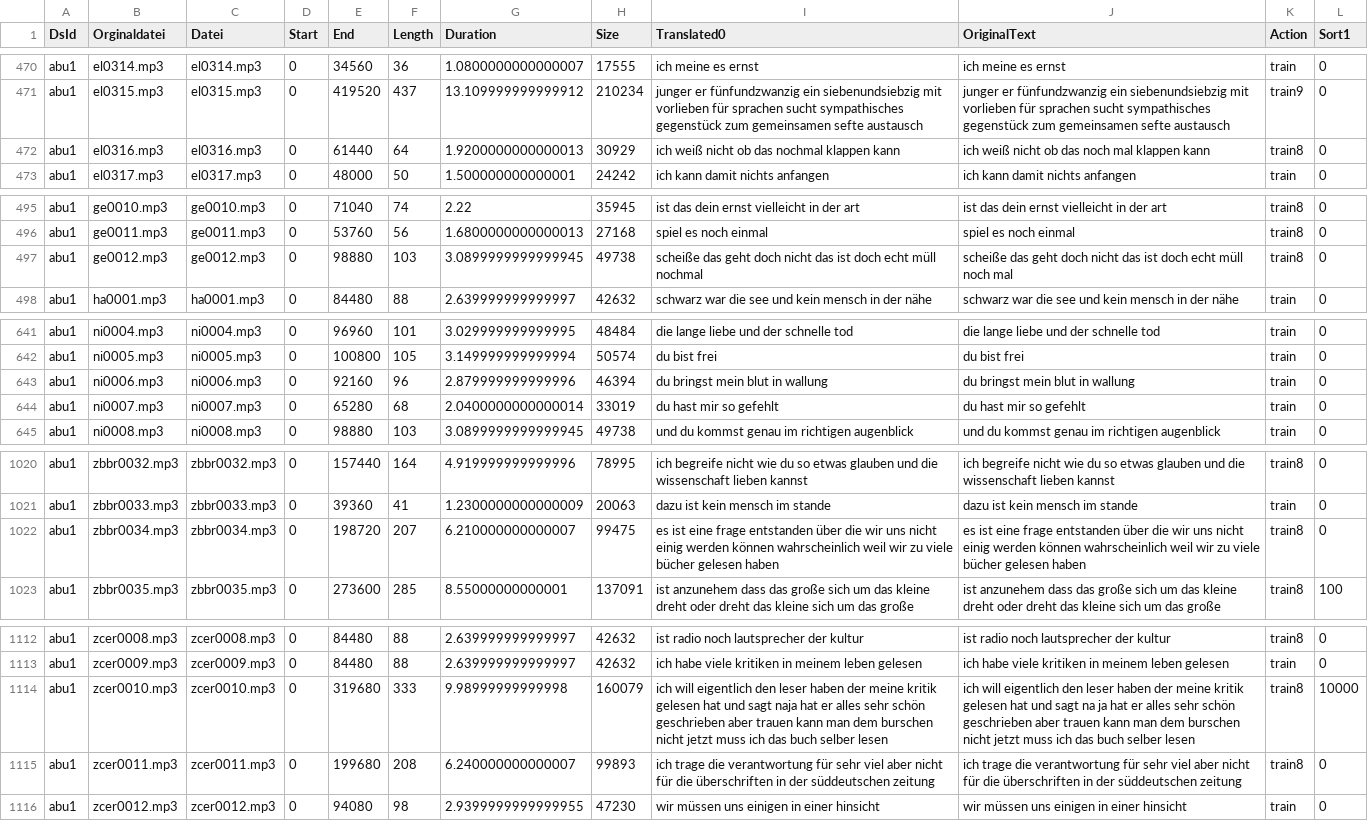
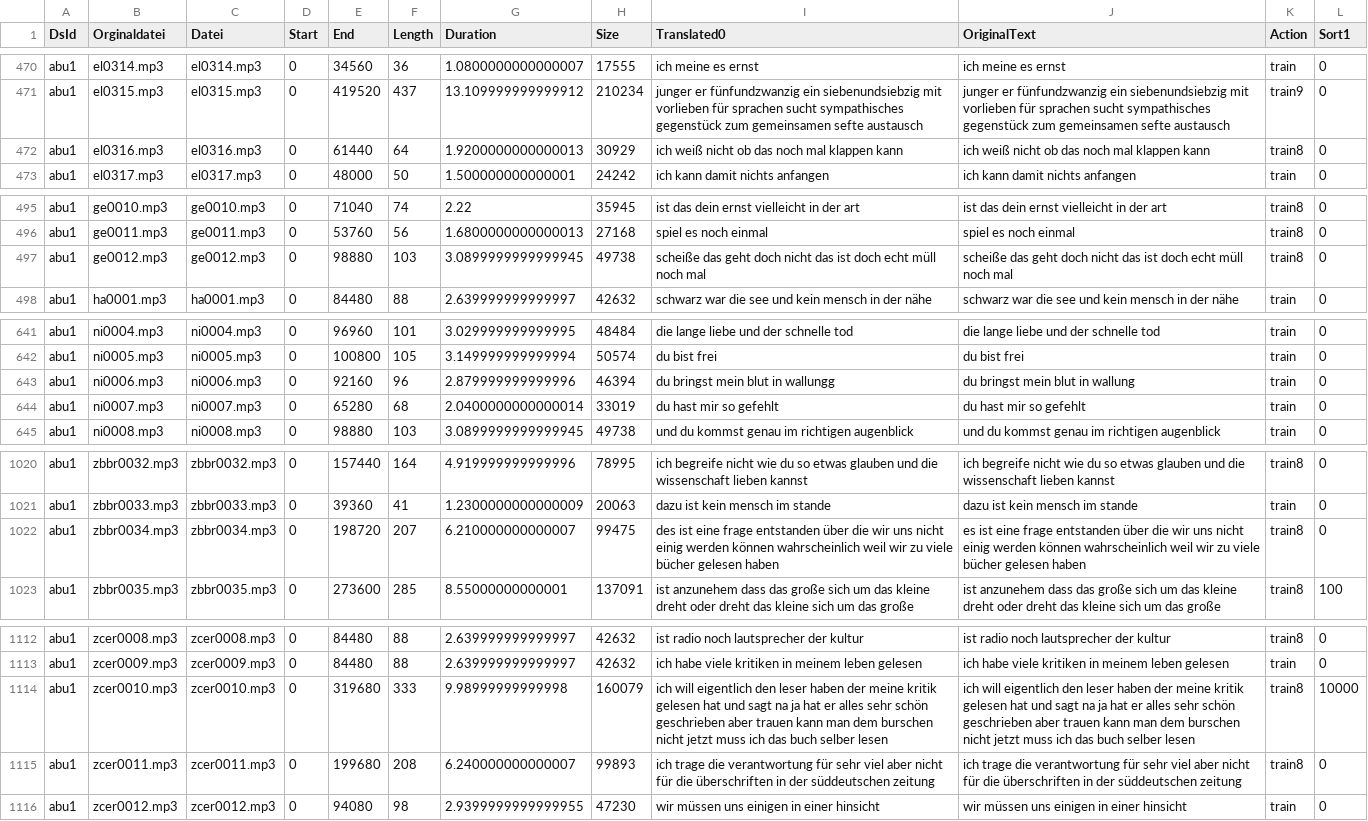
Before and after one commit to ElUnrast/GermanWave2Vec, a CSV file: datasets/abu1/content-translated-with_original.csv, drawn as a sheet; only a part is shown, gaps mark what is left out; the diff covers the shown part only.

```diff
--- a/datasets/abu1/content-translated-with_original.csv
+++ b/datasets/abu1/content-translated-with_original.csv
@@ -471,3 +471,3 @@ abu1;el0314.mp3;el0314.mp3;0;34560;36;1.0800000000000007;17555;ich meine es erns
 abu1;el0315.mp3;el0315.mp3;0;419520;437;13.109999999999912;210234;junger er fünfundzwanzig ein siebenundsiebzig mit vorlieben für sprachen sucht sympathisches gegenstück zum gemeinsamen sefte austausch;junger er fünfundzwanzig ein siebenundsiebzig mit vorlieben für sprachen sucht sympathisches gegenstück zum gemeinsamen sefte austausch;train9;0
-abu1;el0316.mp3;el0316.mp3;0;61440;64;1.9200000000000013;30929;ich weiß nicht ob das nochmal klappen kann;ich weiß nicht ob das noch mal klappen kann;train8;0
+abu1;el0316.mp3;el0316.mp3;0;61440;64;1.9200000000000013;30929;ich weiß nicht ob das noch mal klappen kann;ich weiß nicht ob das noch mal klappen kann;train8;0
 abu1;el0317.mp3;el0317.mp3;0;48000;50;1.500000000000001;24242;ich kann damit nichts anfangen;ich kann damit nichts anfangen;train;0
@@ -496,3 +496,3 @@ abu1;ge0010.mp3;ge0010.mp3;0;71040;74;2.22;35945;ist das dein ernst vielleicht i
 abu1;ge0011.mp3;ge0011.mp3;0;53760;56;1.6800000000000013;27168;spiel es noch einmal;spiel es noch einmal;train8;0
-abu1;ge0012.mp3;ge0012.mp3;0;98880;103;3.0899999999999945;49738;scheiße das geht doch nicht das ist doch echt müll nochmal;scheiße das geht doch nicht das ist doch echt müll noch mal;train8;0
+abu1;ge0012.mp3;ge0012.mp3;0;98880;103;3.0899999999999945;49738;scheiße das geht doch nicht das ist doch echt müll noch mal;scheiße das geht doch nicht das ist doch echt müll noch mal;train8;0
 abu1;ha0001.mp3;ha0001.mp3;0;84480;88;2.639999999999997;42632;schwarz war die see und kein mensch in der nähe;schwarz war die see und kein mensch in der nähe;train;0
@@ -642,3 +642,3 @@ abu1;ni0004.mp3;ni0004.mp3;0;96960;101;3.029999999999995;48484;die lange liebe u
 abu1;ni0005.mp3;ni0005.mp3;0;100800;105;3.149999999999994;50574;du bist frei;du bist frei;train;0
-abu1;ni0006.mp3;ni0006.mp3;0;92160;96;2.879999999999996;46394;du bringst mein blut in wallung;du bringst mein blut in wallung;train;0
+abu1;ni0006.mp3;ni0006.mp3;0;92160;96;2.879999999999996;46394;du bringst mein blut in wallungg;du bringst mein blut in wallung;train;0
 abu1;ni0007.mp3;ni0007.mp3;0;65280;68;2.0400000000000014;33019;du hast mir so gefehlt;du hast mir so gefehlt;train;0
@@ -1021,3 +1021,3 @@ abu1;zbbr0032.mp3;zbbr0032.mp3;0;157440;164;4.919999999999996;78995;ich begreife
 abu1;zbbr0033.mp3;zbbr0033.mp3;0;39360;41;1.2300000000000009;20063;dazu ist kein mensch im stande;dazu ist kein mensch im stande;train;0
-abu1;zbbr0034.mp3;zbbr0034.mp3;0;198720;207;6.210000000000007;99475;es ist eine frage entstanden über die wir uns nicht einig werden können wahrscheinlich weil wir zu viele bücher gelesen haben;es ist eine frage entstanden über die wir uns nicht einig werden können wahrscheinlich weil wir zu viele bücher gelesen haben;train8;0
+abu1;zbbr0034.mp3;zbbr0034.mp3;0;198720;207;6.210000000000007;99475;des ist eine frage entstanden über die wir uns nicht einig werden können wahrscheinlich weil wir zu viele bücher gelesen haben;es ist eine frage entstanden über die wir uns nicht einig werden können wahrscheinlich weil wir zu viele bücher gelesen haben;train8;0
 abu1;zbbr0035.mp3;zbbr0035.mp3;0;273600;285;8.55000000000001;137091;ist anzunehem dass das große sich um das kleine dreht oder dreht das kleine sich um das große;ist anzunehem dass das große sich um das kleine dreht oder dreht das kleine sich um das große;train8;100
@@ -1113,3 +1113,3 @@ abu1;zcer0008.mp3;zcer0008.mp3;0;84480;88;2.639999999999997;42632;ist radio noch
 abu1;zcer0009.mp3;zcer0009.mp3;0;84480;88;2.639999999999997;42632;ich habe viele kritiken in meinem leben gelesen;ich habe viele kritiken in meinem leben gelesen;train;0
-abu1;zcer0010.mp3;zcer0010.mp3;0;319680;333;9.98999999999998;160079;ich will eigentlich den leser haben der meine kritik gelesen hat und sagt naja hat er alles sehr schön geschrieben aber trauen kann man dem burschen nicht jetzt muss ich das buch selber lesen;ich will eigentlich den leser haben der meine kritik gelesen hat und sagt na ja hat er alles sehr schön geschrieben aber trauen kann man dem burschen nicht jetzt muss ich das buch selber lesen;train8;10000
+abu1;zcer0010.mp3;zcer0010.mp3;0;319680;333;9.98999999999998;160079;ich will eigentlich den leser haben der meine kritik gelesen hat und sagt na ja hat er alles sehr schön geschrieben aber trauen kann man dem burschen nicht jetzt muss ich das buch selber lesen;ich will eigentlich den leser haben der meine kritik gelesen hat und sagt na ja hat er alles sehr schön geschrieben aber trauen kann man dem burschen nicht jetzt muss ich das buch selber lesen;train8;10000
 abu1;zcer0011.mp3;zcer0011.mp3;0;199680;208;6.240000000000007;99893;ich trage die verantwortung für sehr viel aber nicht für die überschriften in der süddeutschen zeitung;ich trage die verantwortung für sehr viel aber nicht für die überschriften in der süddeutschen zeitung;train8;0
```
Also changed, not shown: 22 edited cells elsewhere in this file, 1 other file.
